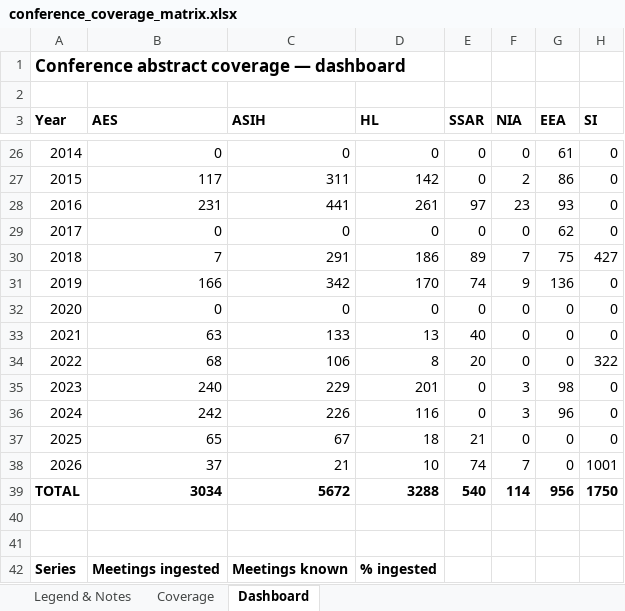
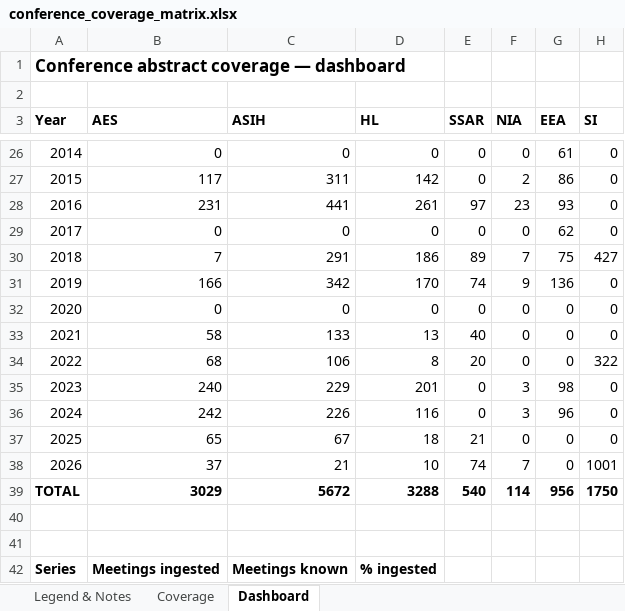
Before and after one commit to SimonDedman/elasmo_analyses, an Excel workbook: database/conference_coverage_matrix.xlsx, sheet Dashboard, drawn as a sheet; only a part is shown, gaps mark what is left out; values as stored, in another font and other column widths than the file's, no borders; charts and pictures not drawn; the diff names each change by its address in the sheet, - before the commit and + after, or states it on an @@ line.

```diff
--- a/database/conference_coverage_matrix.xlsx (sheet Dashboard)
+++ b/database/conference_coverage_matrix.xlsx (sheet Dashboard)
-B33 (AES): 63
+B33 (AES): 58
-B39 (AES): 3034
+B39 (AES): 3029
```
Also changed, not shown: outputs/conference_coverage_matrix.xlsx, 2 other files.
